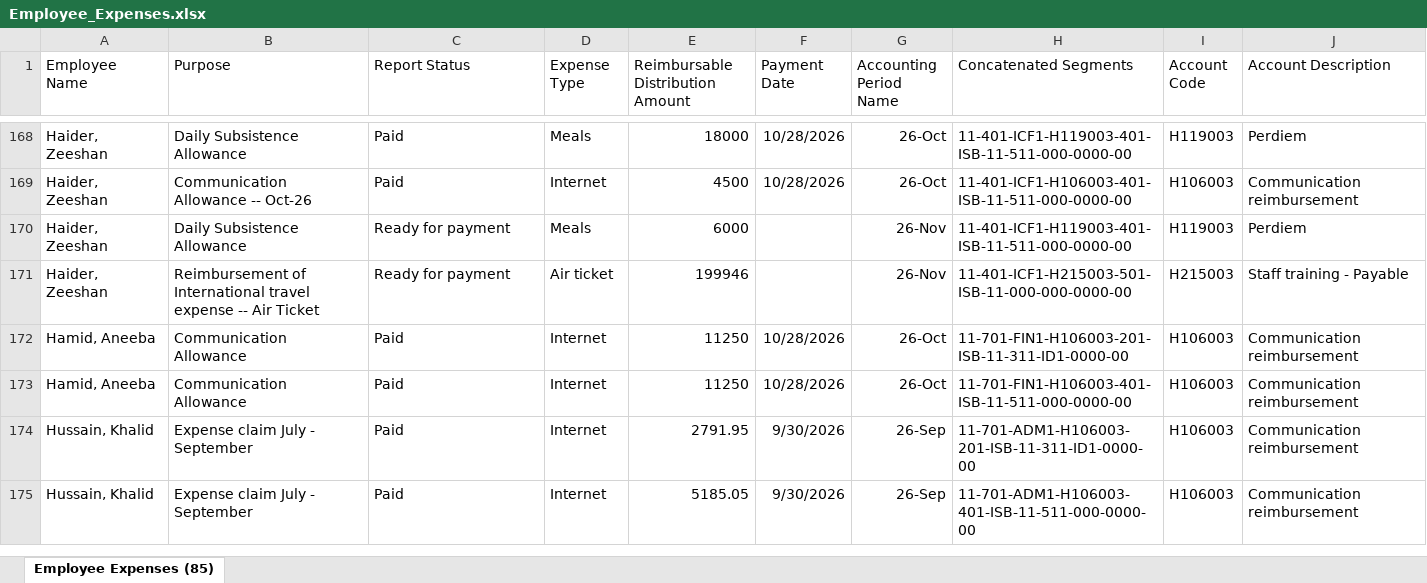
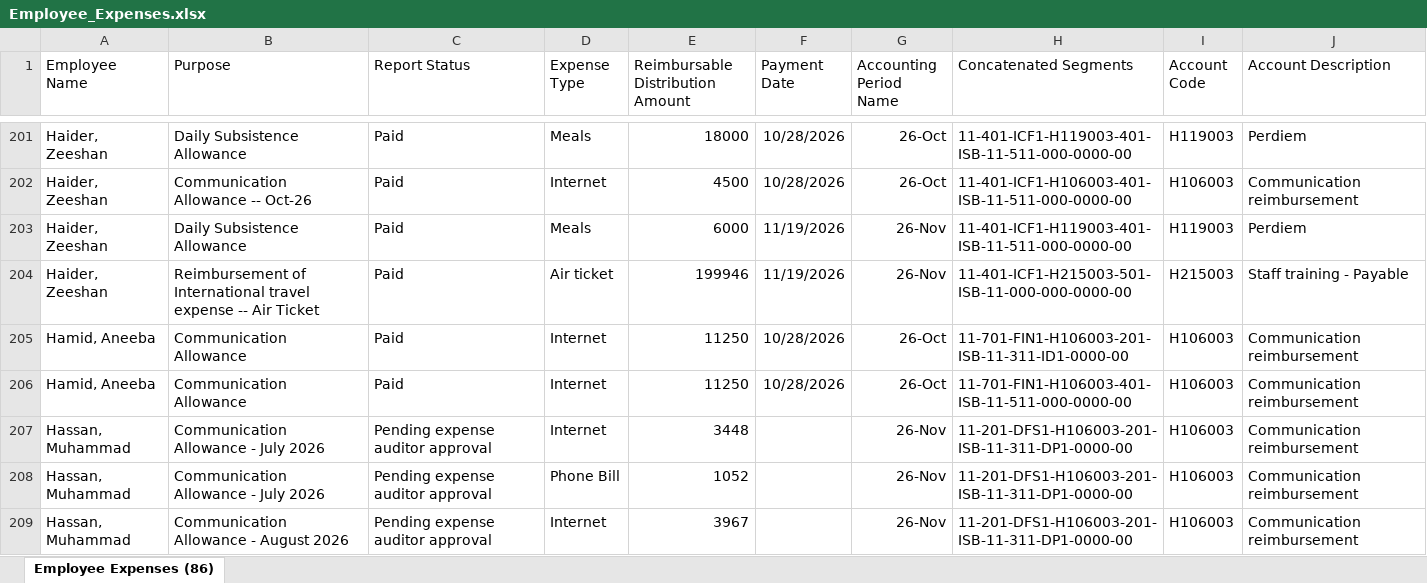
Before and after one commit to aneebahamid2000-alt/employee_expenses, an Excel workbook: data/Employee_Expenses.xlsx, sheet Employee Expenses (86), drawn as a sheet; only a part is shown, gaps mark what is left out; the shorter side is filled out with more unchanged rows; values as stored, in another font and other column widths than the file's, no borders; addresses are those after the commit; the diff covers the shown part only; the diff names each change by its address in the sheet, - before the commit and + after, or states it on an @@ line.

```diff
--- a/data/Employee_Expenses.xlsx (sheet Employee Expenses (86))
+++ b/data/Employee_Expenses.xlsx (sheet Employee Expenses (86))
-sheet tab: Employee Expenses (85)
+sheet tab: Employee Expenses (86)
-C203:C204 (Report Status): Ready for payment
+C203:C204 (Report Status): Paid
-F203:F204 (Payment Date): (empty)
+F203:F204 (Payment Date): 11/19/2026
+row 207: Hassan, Muhammad | Communication Allowance - July 2026 | Pending expense auditor approval | Internet | 3448 |  | 26-Nov | 11-201-DFS1-H106003-201-ISB-11-311-DP1-0000-00 | H106003 | Communication reimbursement
+row 208: Hassan, Muhammad | Communication Allowance - July 2026 | Pending expense auditor approval | Phone Bill | 1052 |  | 26-Nov | 11-201-DFS1-H106003-201-ISB-11-311-DP1-0000-00 | H106003 | Communication reimbursement
+row 209: Hassan, Muhammad | Communication Allowance - August 2026 | Pending expense auditor approval | Internet | 3967 |  | 26-Nov | 11-201-DFS1-H106003-201-ISB-11-311-DP1-0000-00 | H106003 | Communication reimbursement
```
Also changed, not shown: 57 added rows, 1 removed row and 194 edited cells elsewhere in this sheet.
